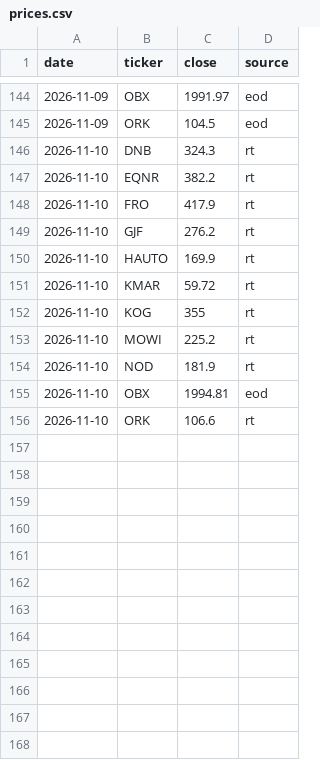
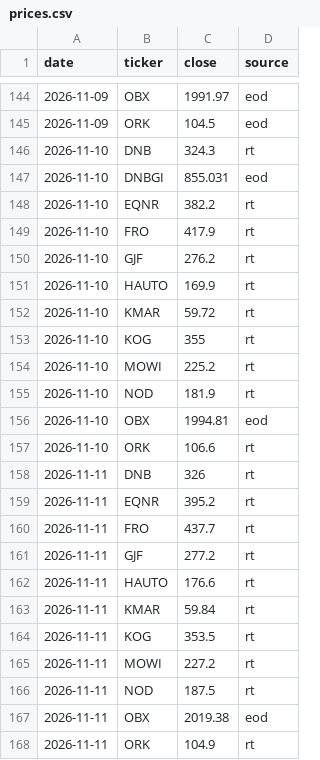
Before and after one commit to havardberget/papirportefolje-data, a CSV file: data/prices.csv, drawn as a sheet; only a part is shown, gaps mark what is left out.

```diff
--- a/data/prices.csv
+++ b/data/prices.csv
@@ -146,2 +146,3 @@ date,ticker,close,source
 2026-11-10,DNB,324.3,rt
+2026-11-10,DNBGI,855.031,eod
 2026-11-10,EQNR,382.2,rt
@@ -156 +157,12 @@ date,ticker,close,source
 2026-11-10,ORK,106.6,rt
+2026-11-11,DNB,326,rt
+2026-11-11,EQNR,395.2,rt
+2026-11-11,FRO,437.7,rt
+2026-11-11,GJF,277.2,rt
+2026-11-11,HAUTO,176.6,rt
+2026-11-11,KMAR,59.84,rt
+2026-11-11,KOG,353.5,rt
+2026-11-11,MOWI,227.2,rt
+2026-11-11,NOD,187.5,rt
+2026-11-11,OBX,2019.38,eod
+2026-11-11,ORK,104.9,rt
```
Also changed, not shown: data/usage.csv, 1 other file.
